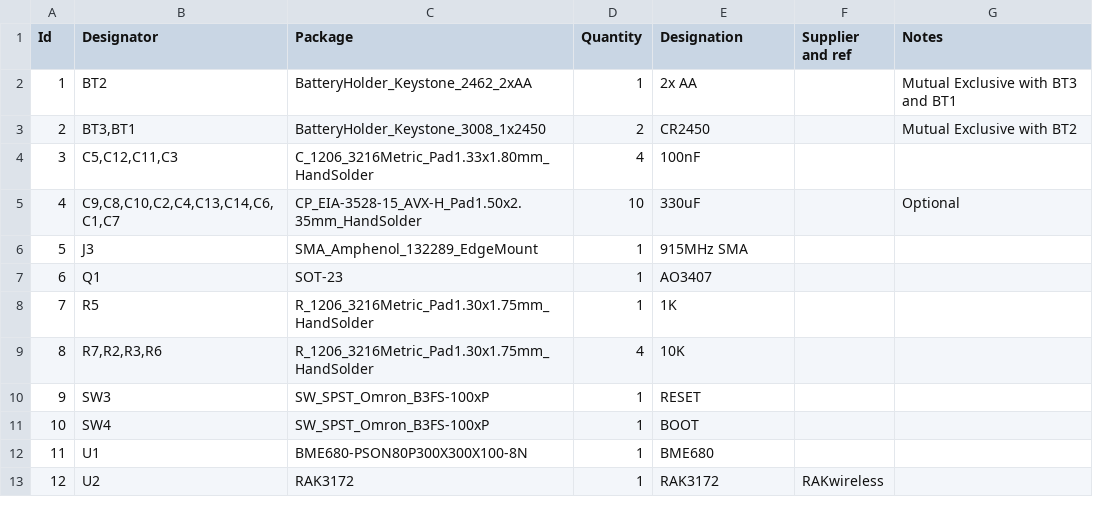
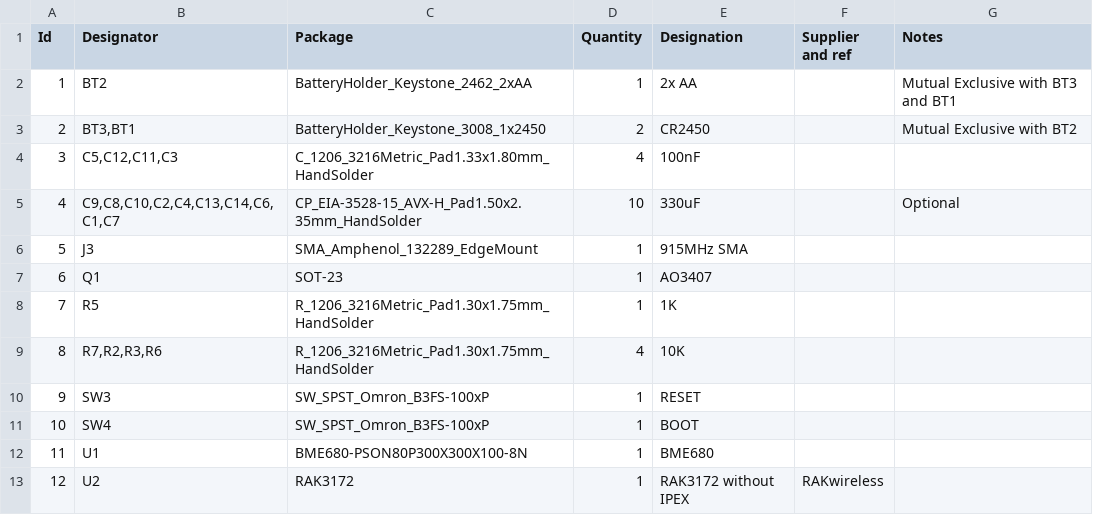
Before and after one commit to teapotlaboratories/bwlr1b, a CSV file: hardware/bill_of_materials.csv, drawn as a sheet.

Commit message:
update BoM

```diff
--- a/hardware/bill_of_materials.csv
+++ b/hardware/bill_of_materials.csv
@@ -12,2 +12,2 @@ Id,Designator,Package,Quantity,Designation,Supplier and ref,Notes
 11,U1,BME680-PSON80P300X300X100-8N,1,BME680,,
-12,U2,RAK3172,1,RAK3172,RAKwireless,
+12,U2,RAK3172,1,RAK3172 without IPEX,RAKwireless,
```
